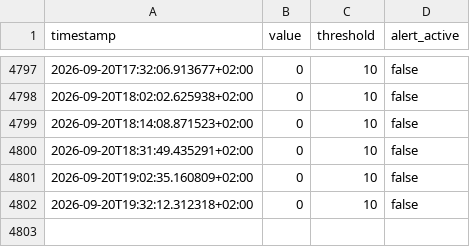
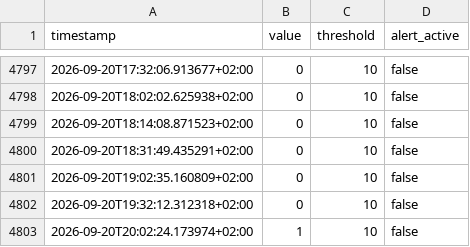
Before and after one commit to salamonimre/mbh-monitor, a CSV file: history.csv, drawn as a sheet; only a part is shown, gaps mark what is left out.

```diff
--- a/history.csv
+++ b/history.csv
@@ -4802 +4802,2 @@ timestamp,value,threshold,alert_active
 2026-09-20T19:32:12.312318+02:00,0,10,false
+2026-09-20T20:02:24.173974+02:00,1,10,false
```
Also changed, not shown: 1 other file.
